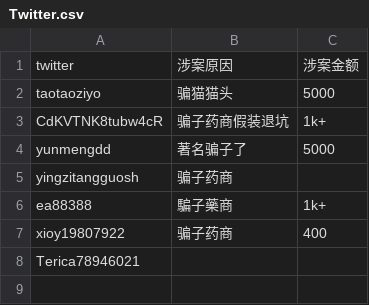
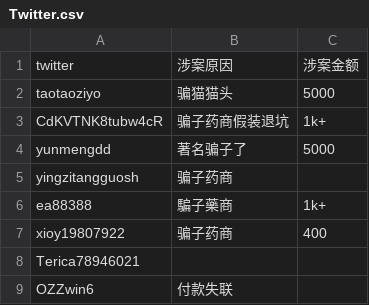
Before and after one commit to HomoYamakaze/HRT-price-comparison, a CSV file: 骗子药商肃反名单(分類)/Twitter.csv, drawn as a sheet; the diff names each change by its address in the sheet, - before the commit and + after, or states it on an @@ line.

Commit message:
add new: @OZZwin6: From Twitter.

```diff
--- a/骗子药商肃反名单(分類)/Twitter.csv
+++ b/骗子药商肃反名单(分類)/Twitter.csv
+row 9: OZZwin6 | 付款失联
```
Also changed, not shown: 骗子药商肃反名单.csv.
